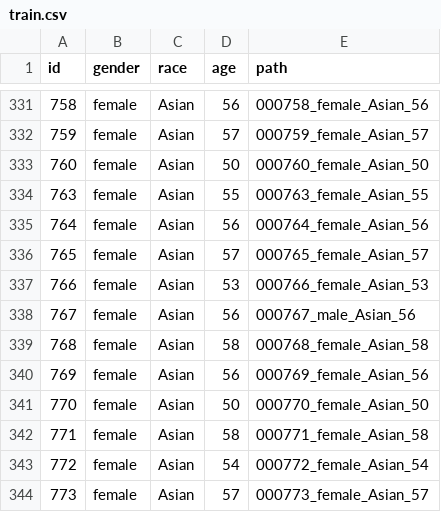
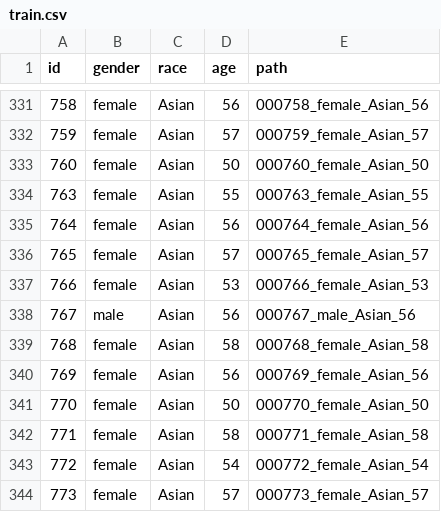
Before and after one commit to boostcampaitech3/level1-image-classification-level1-recsys-01, a CSV file: 하동준/train.csv, drawn as a sheet; only a part is shown, gaps mark what is left out.

```diff
--- a/하동준/train.csv
+++ b/하동준/train.csv
@@ -337,3 +337,3 @@ id,gender,race,age,path
 766,female,Asian,53,000766_female_Asian_53
-767,female,Asian,56,000767_male_Asian_56
+767,male,Asian,56,000767_male_Asian_56
 768,female,Asian,58,000768_female_Asian_58
```
Also changed, not shown: 5 other files.
